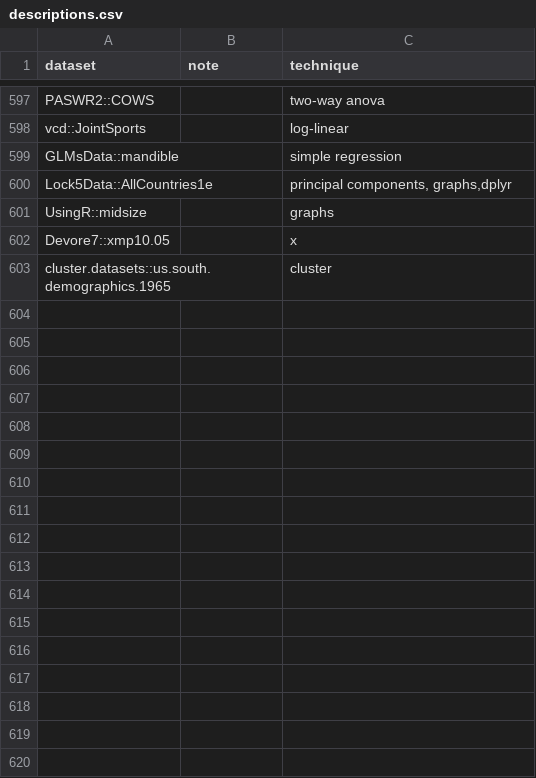
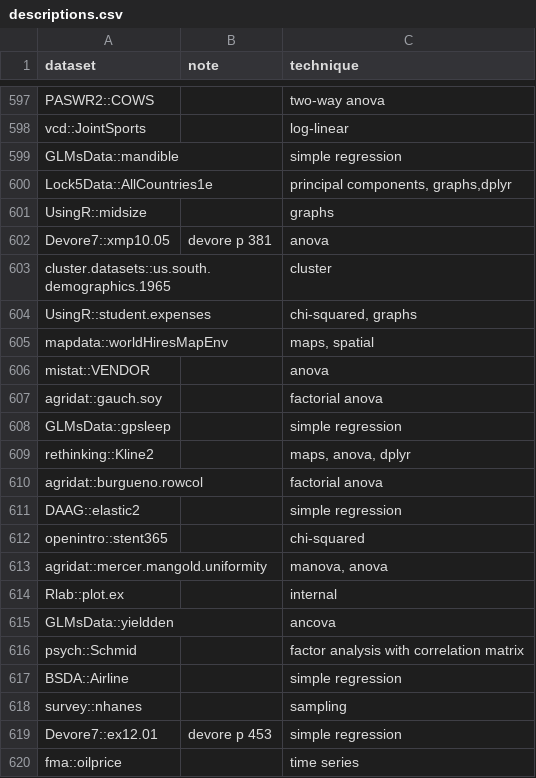
Before and after one commit to nxskok/datasets-all, a CSV file: descriptions.csv, drawn as a sheet; only a part is shown, gaps mark what is left out; the diff covers the shown part only.

Commit message:
more data

```diff
--- a/descriptions.csv
+++ b/descriptions.csv
@@ -601,3 +601,20 @@ Lock5Data::AllCountries1e,,"principal components, graphs,dplyr",,
 UsingR::midsize,,graphs,,
-Devore7::xmp10.05,,x,,
+Devore7::xmp10.05,devore p 381,anova,,
 cluster.datasets::us.south.demographics.1965,,cluster,,
+UsingR::student.expenses,,"chi-squared, graphs",,
+mapdata::worldHiresMapEnv,,"maps, spatial",,
+mistat::VENDOR,,anova,,
+agridat::gauch.soy,,factorial anova,,
+GLMsData::gpsleep,,simple regression,,
+rethinking::Kline2,,"maps, anova, dplyr",,
+agridat::burgueno.rowcol,,factorial anova,,
+DAAG::elastic2,,simple regression,,
+openintro::stent365,,chi-squared,,
+agridat::mercer.mangold.uniformity,,"manova, anova",,
+Rlab::plot.ex,,internal,,
+GLMsData::yieldden,,ancova,,
+psych::Schmid,,factor analysis with correlation matrix,,
+BSDA::Airline,,simple regression,,
+survey::nhanes,,sampling,,
+Devore7::ex12.01,devore p 453,simple regression,,
+fma::oilprice,,time series,,
```
Also changed, not shown: 23 added rows elsewhere in this file.
